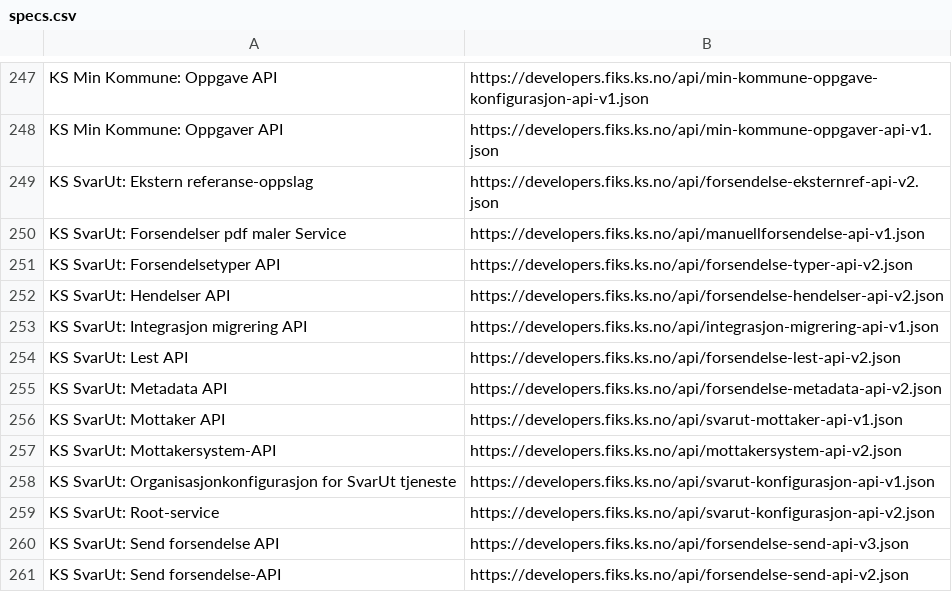
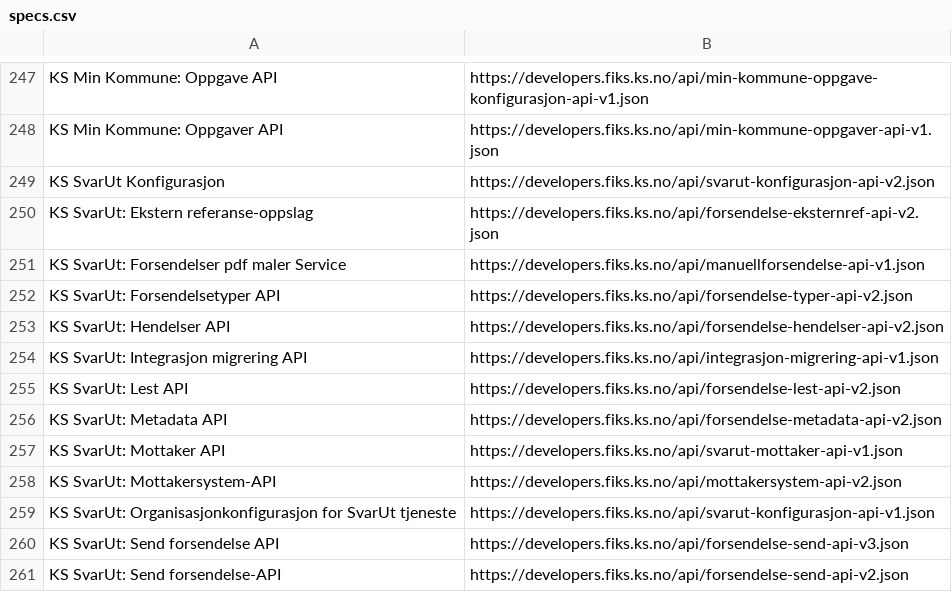
Before and after one commit to ks-no/ks-no.github.io, a CSV file: static/api/specs.csv, drawn as a sheet; only a part is shown, gaps mark what is left out.

Commit message:
Update specs.csv after generation

```diff
--- a/static/api/specs.csv
+++ b/static/api/specs.csv
@@ -248,2 +248,3 @@ KS Min Kommune: Oppgave API,https://developers.fiks.ks.no/api/min-kommune-oppgav
 KS Min Kommune: Oppgaver API,https://developers.fiks.ks.no/api/min-kommune-oppgaver-api-v1.json
+KS SvarUt Konfigurasjon,https://developers.fiks.ks.no/api/svarut-konfigurasjon-api-v2.json
 KS SvarUt: Ekstern referanse-oppslag,https://developers.fiks.ks.no/api/forsendelse-eksternref-api-v2.json
@@ -258,3 +259,2 @@ KS SvarUt: Mottakersystem-API,https://developers.fiks.ks.no/api/mottakersystem-a
 KS SvarUt: Organisasjonkonfigurasjon for SvarUt tjeneste,https://developers.fiks.ks.no/api/svarut-konfigurasjon-api-v1.json
-KS SvarUt: Root-service,https://developers.fiks.ks.no/api/svarut-konfigurasjon-api-v2.json
 KS SvarUt: Send forsendelse API,https://developers.fiks.ks.no/api/forsendelse-send-api-v3.json
```
